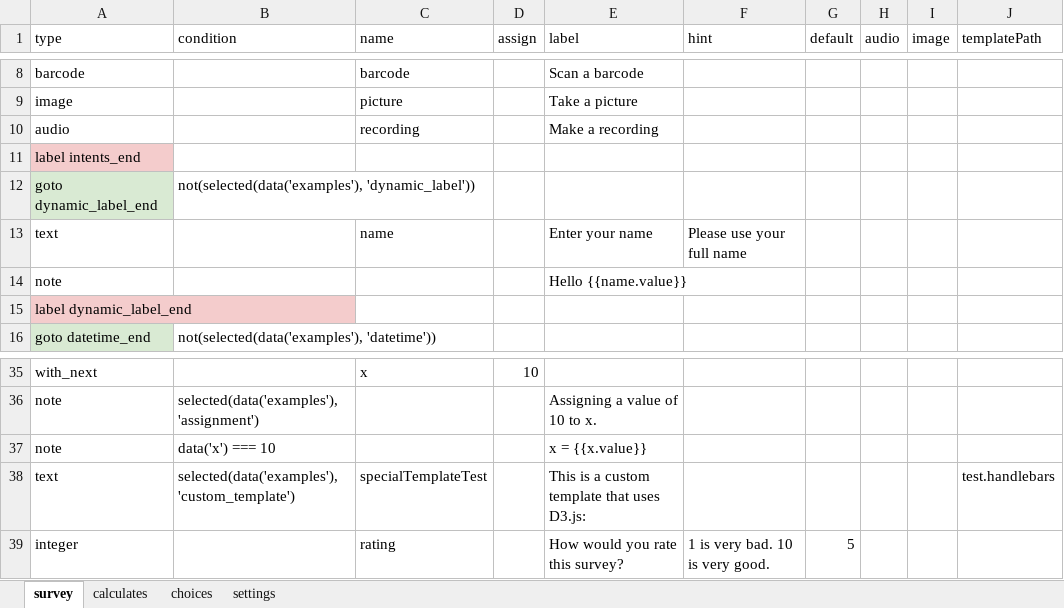
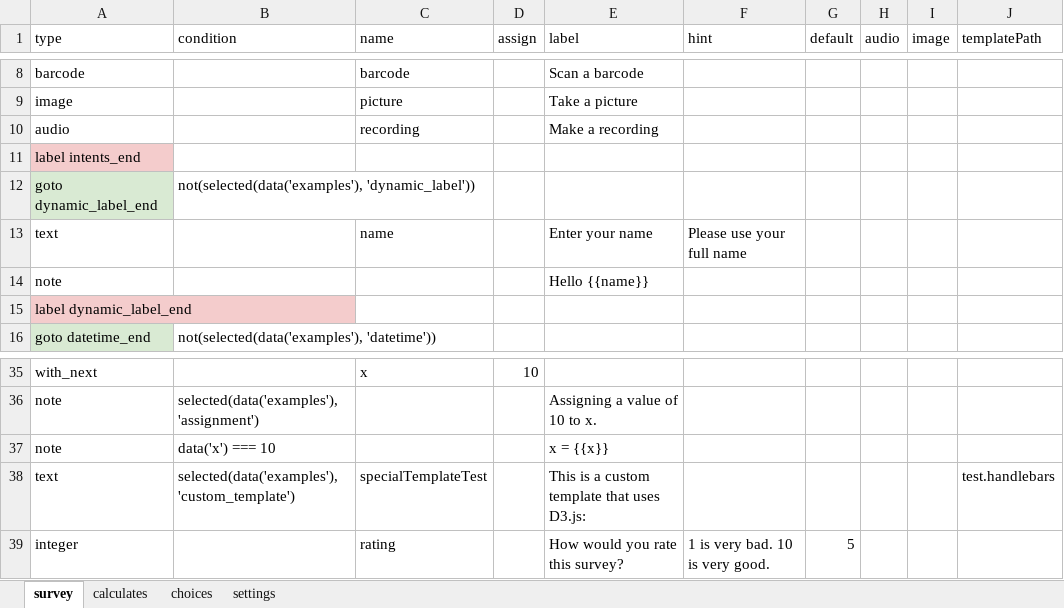
Before and after one commit to magogt/opendatakit.survey-js-clean, an Excel workbook: form-files/example/example.xlsx, sheet survey, drawn as a sheet; only a part is shown, gaps mark what is left out; values as stored, in another font and other column widths than the file's, no borders; the diff names each change by its address in the sheet, - before the commit and + after, or states it on an @@ line.

Commit message:
Updated example form definition and generation.

```diff
--- a/form-files/example/example.xlsx (sheet survey)
+++ b/form-files/example/example.xlsx (sheet survey)
-E14 (label): Hello {{name.value}}
+E14 (label): Hello {{name}}
-E37 (label): x = {{x.value}}
+E37 (label): x = {{x}}
```
Also changed, not shown: 1 other file.
